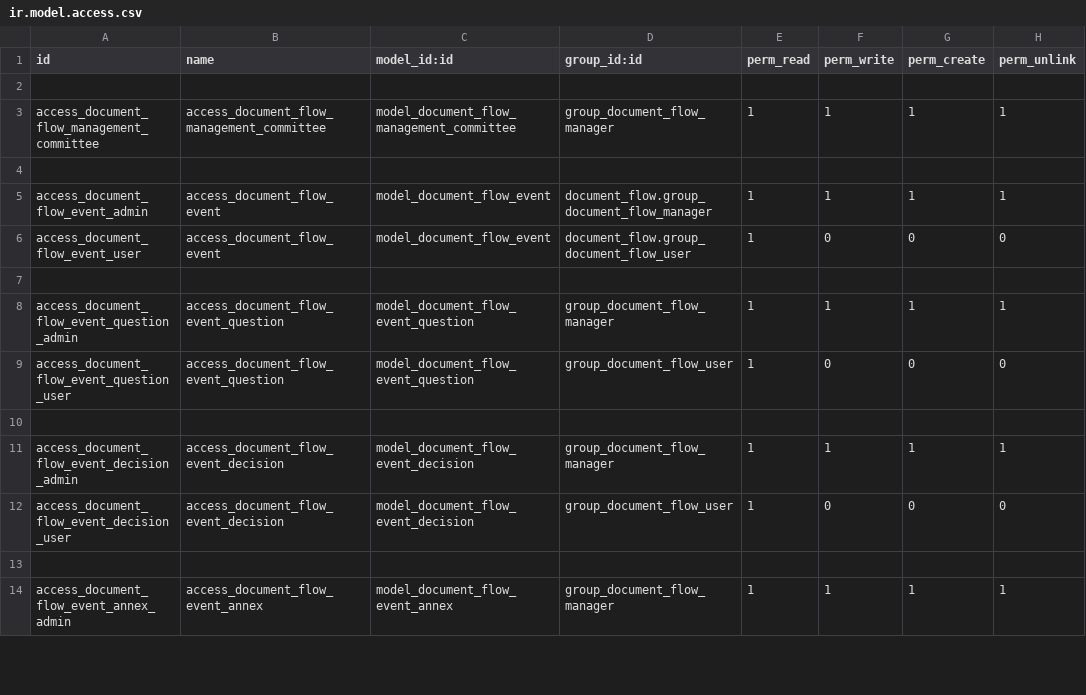
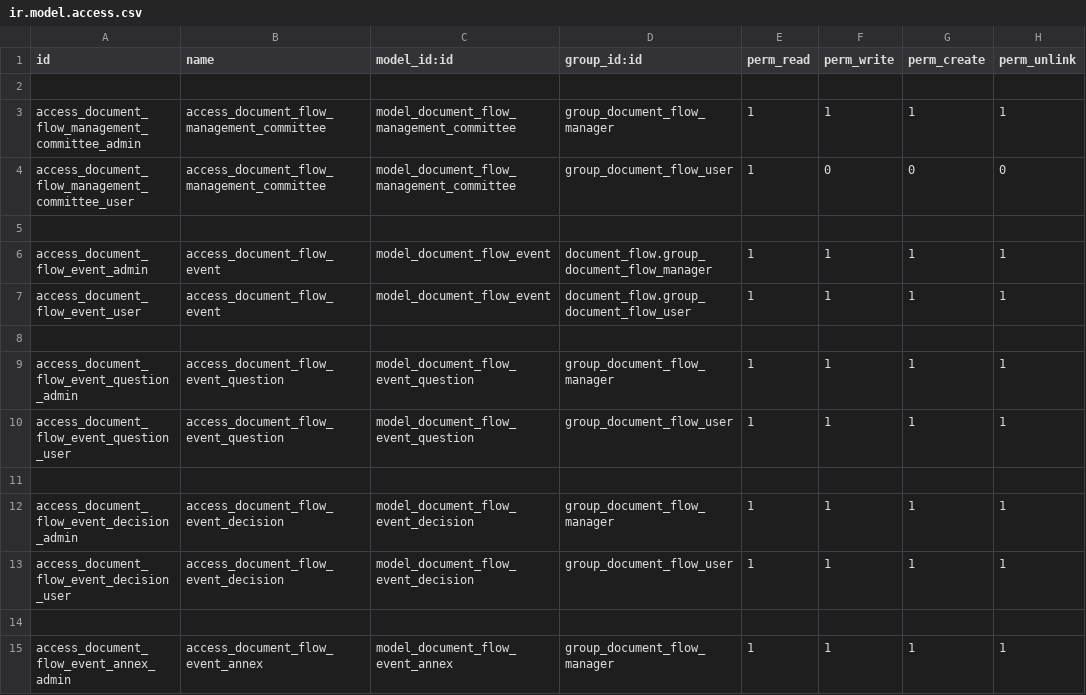
Before and after one commit to LapushkovDV/ODOO, a CSV file: document_flow/security/ir.model.access.csv, drawn as a sheet; only a part is shown; the diff covers the shown part only.

```diff
--- a/document_flow/security/ir.model.access.csv
+++ b/document_flow/security/ir.model.access.csv
@@ -2,12 +2,13 @@ id,name,model_id:id,group_id:id,perm_read,perm_write,perm_create,perm_unlink
 
-access_document_flow_management_committee,access_document_flow_management_committee,model_document_flow_management_committee,group_document_flow_manager,1,1,1,1
+access_document_flow_management_committee_admin,access_document_flow_management_committee,model_document_flow_management_committee,group_document_flow_manager,1,1,1,1
+access_document_flow_management_committee_user,access_document_flow_management_committee,model_document_flow_management_committee,group_document_flow_user,1,0,0,0
 
 access_document_flow_event_admin,access_document_flow_event,model_document_flow_event,document_flow.group_document_flow_manager,1,1,1,1
-access_document_flow_event_user,access_document_flow_event,model_document_flow_event,document_flow.group_document_flow_user,1,0,0,0
+access_document_flow_event_user,access_document_flow_event,model_document_flow_event,document_flow.group_document_flow_user,1,1,1,1
 
 access_document_flow_event_question_admin,access_document_flow_event_question,model_document_flow_event_question,group_document_flow_manager,1,1,1,1
-access_document_flow_event_question_user,access_document_flow_event_question,model_document_flow_event_question,group_document_flow_user,1,0,0,0
+access_document_flow_event_question_user,access_document_flow_event_question,model_document_flow_event_question,group_document_flow_user,1,1,1,1
 
 access_document_flow_event_decision_admin,access_document_flow_event_decision,model_document_flow_event_decision,group_document_flow_manager,1,1,1,1
-access_document_flow_event_decision_user,access_document_flow_event_decision,model_document_flow_event_decision,group_document_flow_user,1,0,0,0
+access_document_flow_event_decision_user,access_document_flow_event_decision,model_document_flow_event_decision,group_document_flow_user,1,1,1,1
 
```
Also changed, not shown: 4 added rows and 10 edited cells elsewhere in this file, task/security/ir.model.access.csv, 48 other files.
